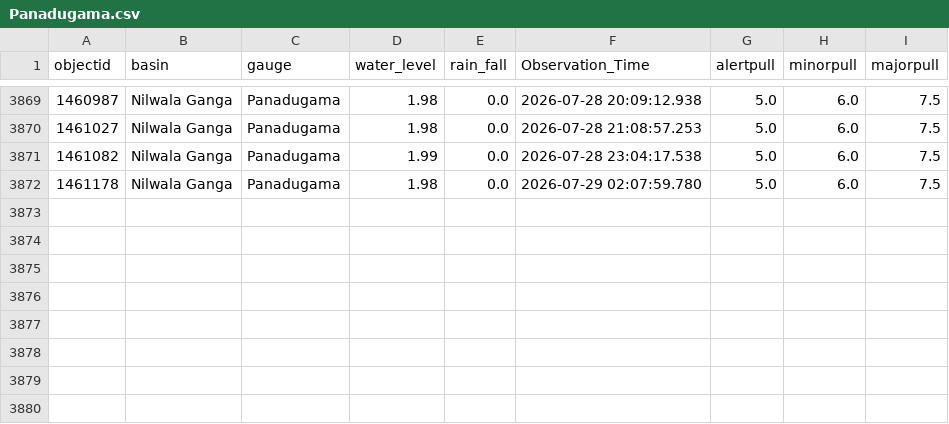
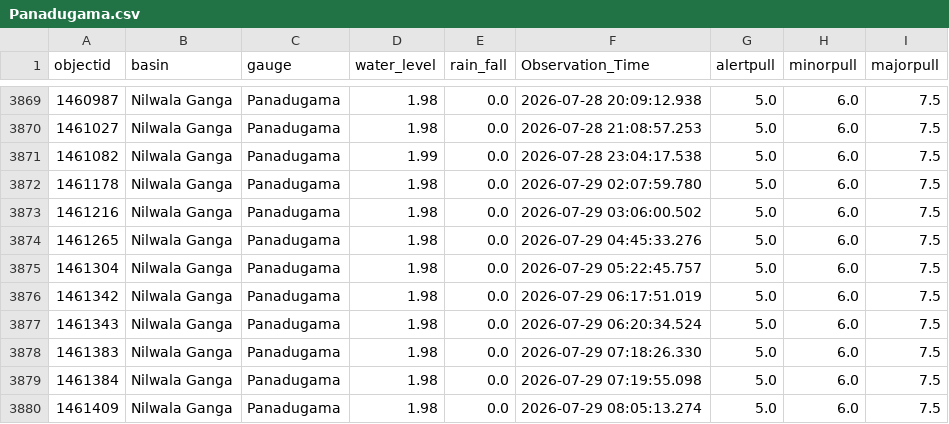
Before and after one commit to hhumal/Irrigation-Dept-Manual-River-Gauge-Readings, a CSV file: Station_Rainfall_CSVs/Panadugama.csv, drawn as a sheet; only a part is shown, gaps mark what is left out.

```diff
--- a/Station_Rainfall_CSVs/Panadugama.csv
+++ b/Station_Rainfall_CSVs/Panadugama.csv
@@ -3872 +3872,9 @@ objectid,basin,gauge,water_level,rain_fall,Observation_Time,alertpull,minorpull,
 1461178,Nilwala Ganga,Panadugama,1.98,0.0,2026-07-29 02:07:59.780,5.0,6.0,7.5
+1461216,Nilwala Ganga,Panadugama,1.98,0.0,2026-07-29 03:06:00.502,5.0,6.0,7.5
+1461265,Nilwala Ganga,Panadugama,1.98,0.0,2026-07-29 04:45:33.276,5.0,6.0,7.5
+1461304,Nilwala Ganga,Panadugama,1.98,0.0,2026-07-29 05:22:45.757,5.0,6.0,7.5
+1461342,Nilwala Ganga,Panadugama,1.98,0.0,2026-07-29 06:17:51.019,5.0,6.0,7.5
+1461343,Nilwala Ganga,Panadugama,1.98,0.0,2026-07-29 06:20:34.524,5.0,6.0,7.5
+1461383,Nilwala Ganga,Panadugama,1.98,0.0,2026-07-29 07:18:26.330,5.0,6.0,7.5
+1461384,Nilwala Ganga,Panadugama,1.98,0.0,2026-07-29 07:19:55.098,5.0,6.0,7.5
+1461409,Nilwala Ganga,Panadugama,1.98,0.0,2026-07-29 08:05:13.274,5.0,6.0,7.5
```
Also changed, not shown: Station_Rainfall_CSVs/Manampitiya.csv, Station_Rainfall_CSVs/Moragaswewa.csv, 37 other files.
